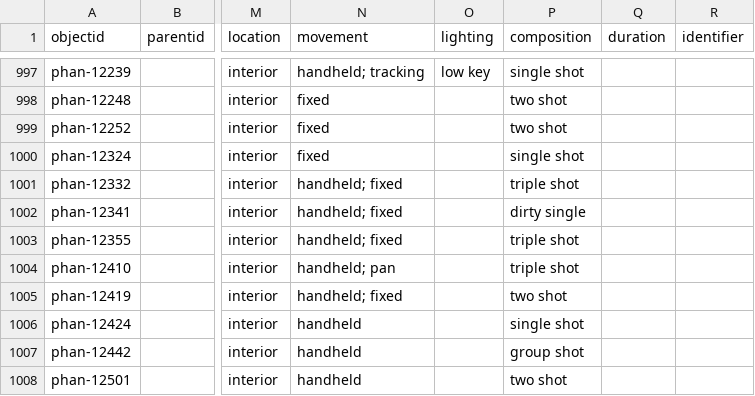
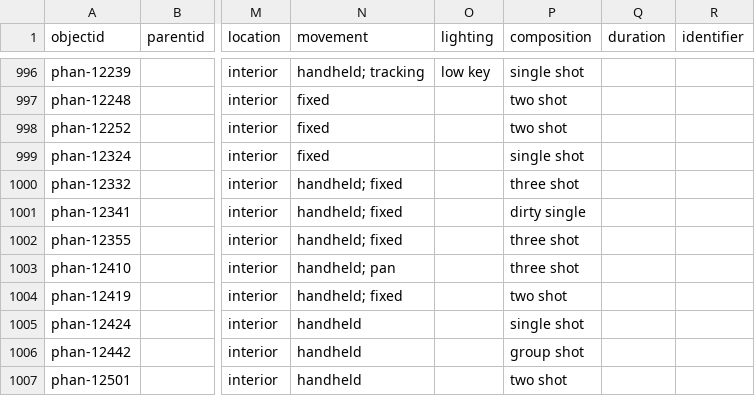
Before and after one commit to digbmc/pt-annotated, a CSV file: _data/pta-metadata.csv, drawn as a sheet; only a part is shown, gaps mark what is left out; addresses are those after the commit; the diff covers the shown part only; the diff names each change by its address in the sheet, - before the commit and + after, or states it on an @@ line.

Commit message:
fix errors in metadata

```diff
--- a/_data/pta-metadata.csv
+++ b/_data/pta-metadata.csv
-P1000 (composition): triple shot
+P1000 (composition): three shot
-P1002:P1003 (composition): triple shot
+P1002:P1003 (composition): three shot
```
Also changed, not shown: 1 removed row and 25 edited cells elsewhere in this file.
